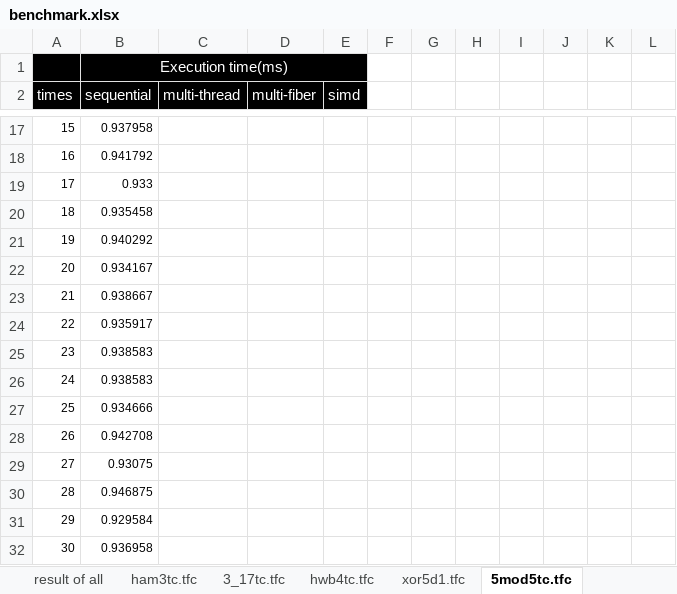
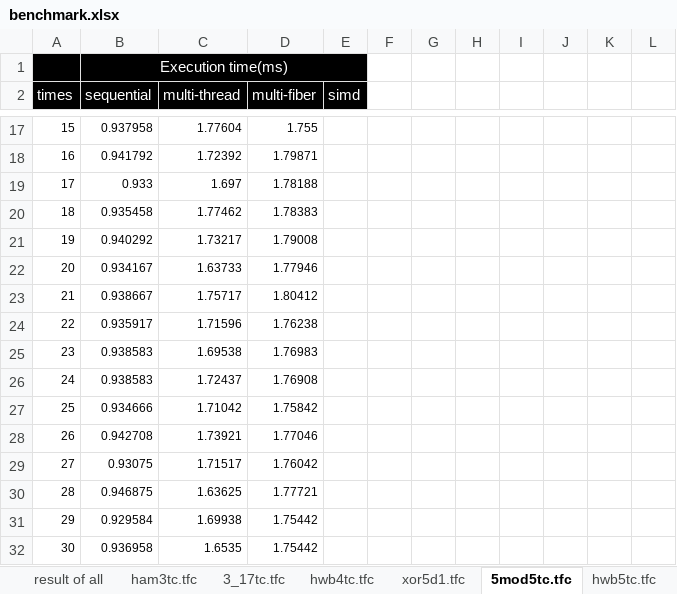
Before and after one commit to uj151133/my_quantum_simulator_with_gpu, an Excel workbook: data/benchmark.xlsx, sheet 5mod5tc.tfc, drawn as a sheet; only a part is shown, gaps mark what is left out; values as stored, in another font and other column widths than the file's, no borders; table styles not drawn; the diff covers the shown part only; the diff names each change by its address in the sheet, - before the commit and + after, or states it on an @@ line.

```diff
--- a/data/benchmark.xlsx (sheet 5mod5tc.tfc)
+++ b/data/benchmark.xlsx (sheet 5mod5tc.tfc)
+sheet tab: hwb5tc.tfc
-C17 (multi-thread): (empty)
+C17 (multi-thread): 1.77604
-D17 (multi-fiber): (empty)
+D17 (multi-fiber): 1.755
-C18 (multi-thread): (empty)
+C18 (multi-thread): 1.72392
-D18 (multi-fiber): (empty)
+D18 (multi-fiber): 1.79871
-C19 (multi-thread): (empty)
+C19 (multi-thread): 1.697
-D19 (multi-fiber): (empty)
+D19 (multi-fiber): 1.78188
-C20 (multi-thread): (empty)
+C20 (multi-thread): 1.77462
-D20 (multi-fiber): (empty)
+D20 (multi-fiber): 1.78383
-C21 (multi-thread): (empty)
+C21 (multi-thread): 1.73217
-D21 (multi-fiber): (empty)
+D21 (multi-fiber): 1.79008
-C22 (multi-thread): (empty)
+C22 (multi-thread): 1.63733
-D22 (multi-fiber): (empty)
+D22 (multi-fiber): 1.77946
-C23 (multi-thread): (empty)
+C23 (multi-thread): 1.75717
-D23 (multi-fiber): (empty)
+D23 (multi-fiber): 1.80412
-C24 (multi-thread): (empty)
+C24 (multi-thread): 1.71596
-D24 (multi-fiber): (empty)
+D24 (multi-fiber): 1.76238
-C25 (multi-thread): (empty)
+C25 (multi-thread): 1.69538
-D25 (multi-fiber): (empty)
+D25 (multi-fiber): 1.76983
-C26 (multi-thread): (empty)
+C26 (multi-thread): 1.72437
-D26 (multi-fiber): (empty)
+D26 (multi-fiber): 1.76908
-C27 (multi-thread): (empty)
+C27 (multi-thread): 1.71042
-D27 (multi-fiber): (empty)
+D27 (multi-fiber): 1.75842
-C28 (multi-thread): (empty)
+C28 (multi-thread): 1.73921
-D28 (multi-fiber): (empty)
+D28 (multi-fiber): 1.77046
-C29 (multi-thread): (empty)
+C29 (multi-thread): 1.71517
-D29 (multi-fiber): (empty)
+D29 (multi-fiber): 1.76042
-C30 (multi-thread): (empty)
+C30 (multi-thread): 1.63625
-D30 (multi-fiber): (empty)
+D30 (multi-fiber): 1.77721
-C31 (multi-thread): (empty)
+C31 (multi-thread): 1.69938
-D31:D32 (multi-fiber): (empty)
+D31:D32 (multi-fiber): 1.75442
-C32 (multi-thread): (empty)
+C32 (multi-thread): 1.6535
```
Also changed, not shown: 170 edited cells and cell formats elsewhere in this sheet, sheet result of all, charts or pictures, 5 other files.
